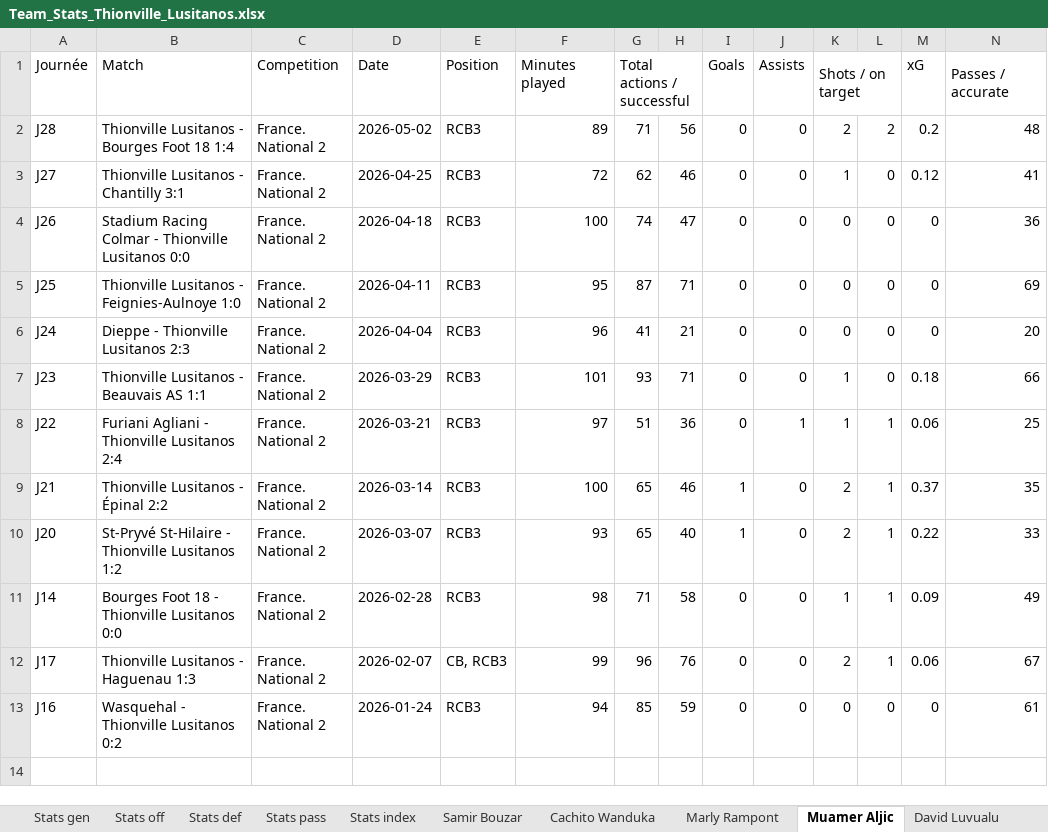
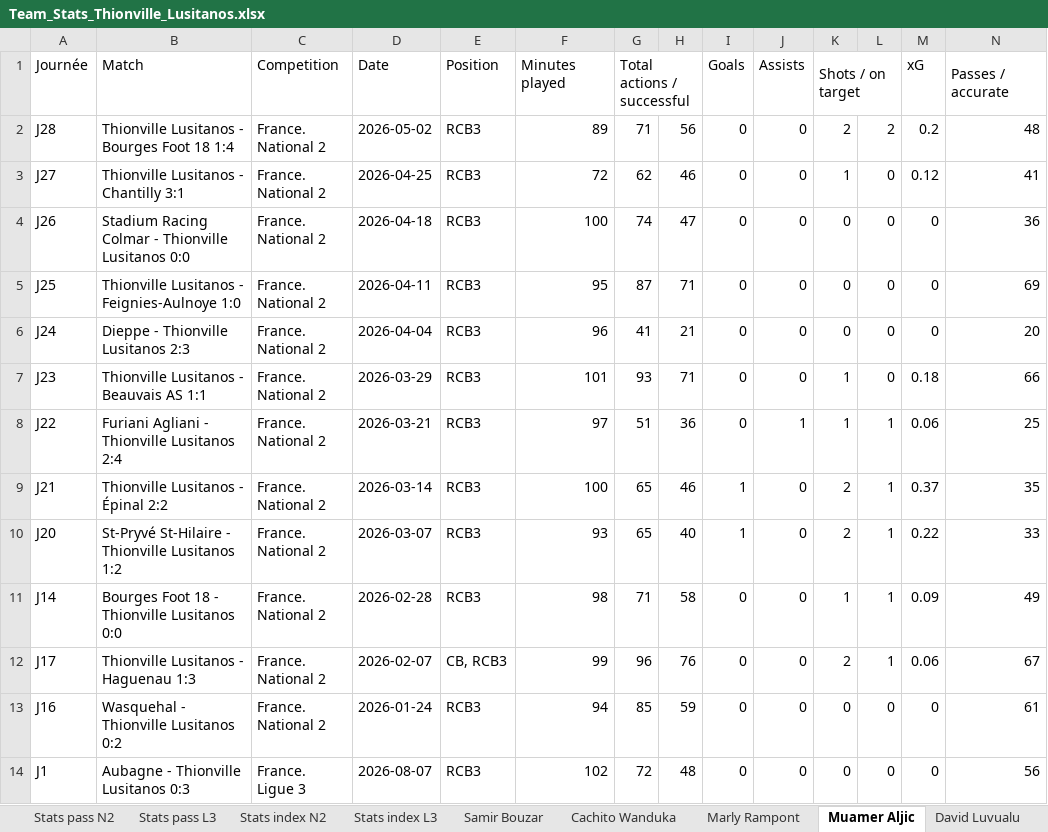
Before and after one commit to remidendani-source/Datas---US-Thionville-Lusitanos, an Excel workbook: Team_Stats_Thionville_Lusitanos.xlsx, sheet Muamer Aljic, drawn as a sheet; only a part is shown; values as stored, in another font and other column widths than the file's, no borders; rows hold the shown columns only; the diff names each change by its address in the sheet, - before the commit and + after, or states it on an @@ line.

```diff
--- a/Team_Stats_Thionville_Lusitanos.xlsx (sheet Muamer Aljic)
+++ b/Team_Stats_Thionville_Lusitanos.xlsx (sheet Muamer Aljic)
+sheet tab: Stats pass N2
+sheet tab: Stats pass L3
+sheet tab: Stats index N2
+sheet tab: Stats index L3
+row 14: J1 | Aubagne - Thionville Lusitanos 0:3 | France. Ligue 3 | 2026-08-07 | RCB3 | 102 | 72 | 48 | 0 | 0 | 0 | 0 | 0 | 56
```
Also changed, not shown: sheet Stats off L3, sheet Stats gen L3, sheet Stats off N2, sheet Stats gen N2, sheet Stats def N2, sheet Samir Bouzar, 6 more sheets, other sheet tabs, 1 other file.
